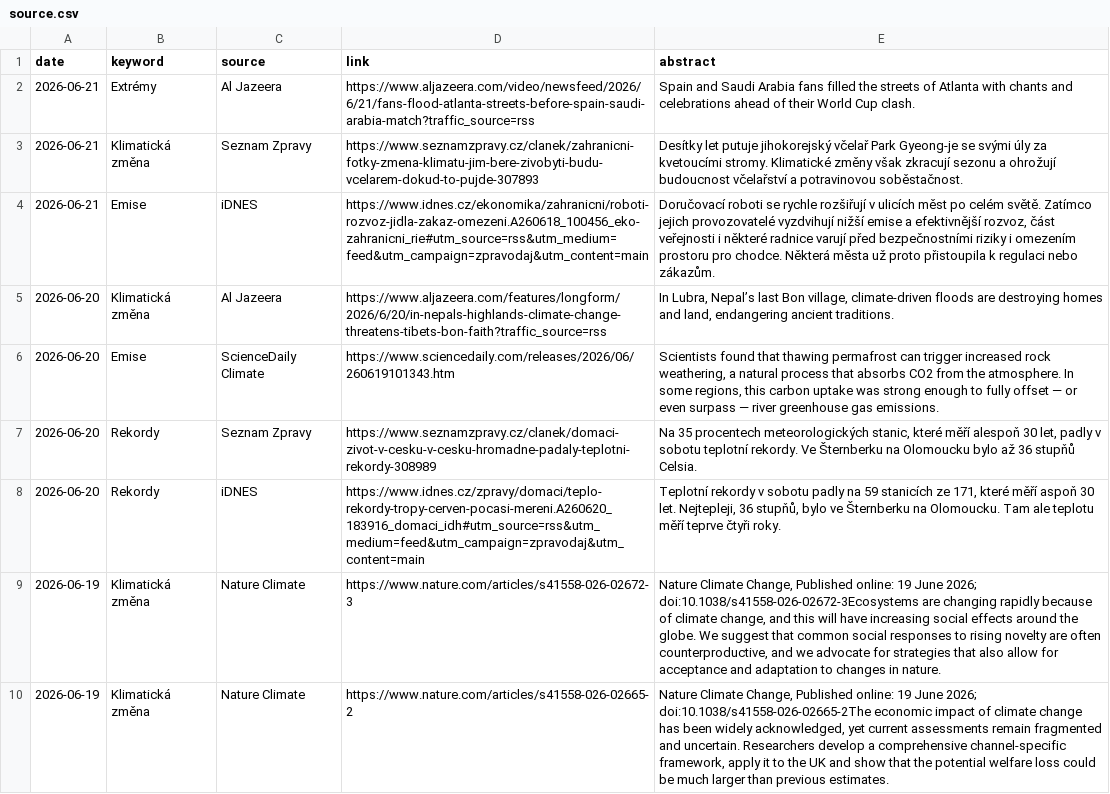
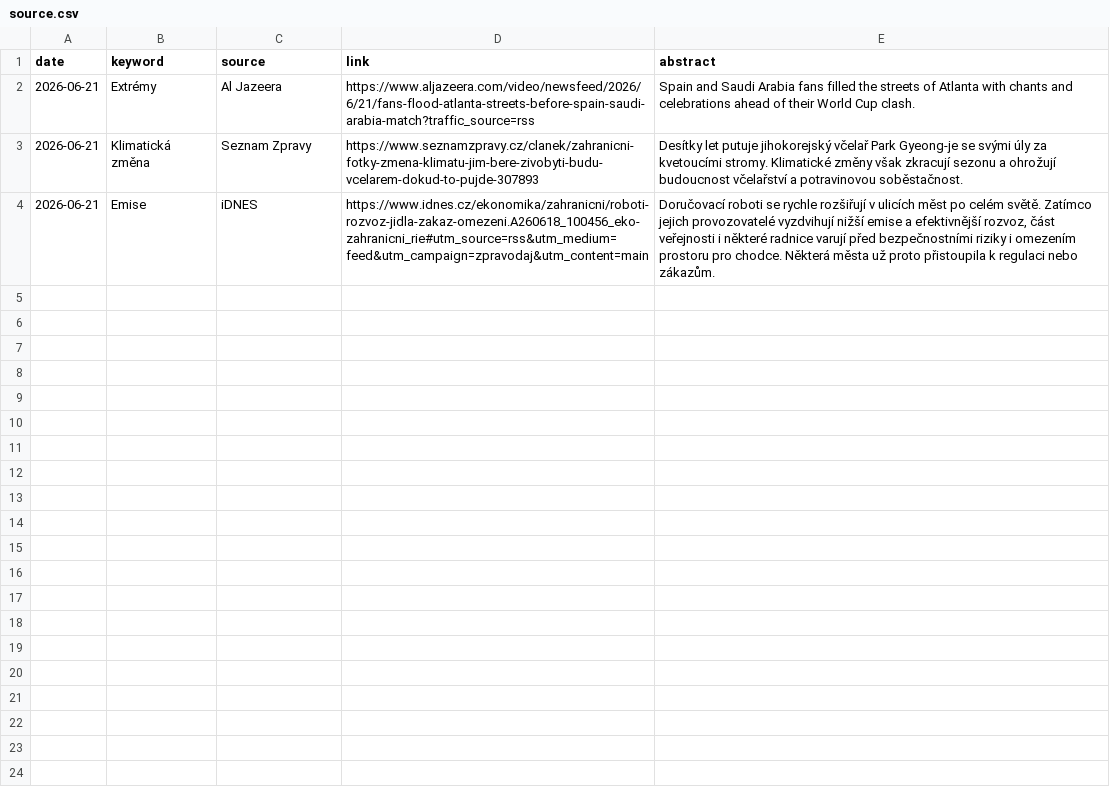
Before and after one commit to RadimTol/Source, a CSV file: source.csv, drawn as a sheet; the diff names each change by its address in the sheet, - before the commit and + after, or states it on an @@ line.

Commit message:
Update source.csv

```diff
--- a/source.csv
+++ b/source.csv
-row 5: 2026-06-20 | Klimatická změna | Al Jazeera | https://www.aljazeera.com/features/longform/2026/6/20/in-nepals-highlands-climate-change-threatens-tibets-bon-faith?traffic_source=rss | In Lubra, Nepal’s last Bon village, climate-driven floods are destroying homes and land, endangering ancient traditions.
-row 6: 2026-06-20 | Emise | ScienceDaily Climate | https://www.sciencedaily.com/releases/2026/06/260619101343.htm | Scientists found that thawing permafrost can trigger increased rock weathering, a natural process that absorbs CO2 from the atmosphere. In some regions, this carbon uptake was strong enough to fully offset — or even surpass — river greenhouse gas emissions.
-row 7: 2026-06-20 | Rekordy | Seznam Zpravy | https://www.seznamzpravy.cz/clanek/domaci-zivot-v-cesku-v-cesku-hromadne-padaly-teplotni-rekordy-308989 | Na 35 procentech meteorologických stanic, které měří alespoň 30 let, padly v sobotu teplotní rekordy. Ve Šternberku na Olomoucku bylo až 36 stupňů Celsia.
-row 8: 2026-06-20 | Rekordy | iDNES | https://www.idnes.cz/zpravy/domaci/teplo-rekordy-tropy-cerven-pocasi-mereni.A260620_183916_domaci_idh#utm_source=rss&utm_medium=feed&utm_campaign=zpravodaj&utm_content=main | Teplotní rekordy v sobotu padly na 59 stanicích ze 171, které měří aspoň 30 let. Nejtepleji, 36 stupňů, bylo ve Šternberku na Olomoucku. Tam ale teplotu měří teprve čtyři roky.
-row 9: 2026-06-19 | Klimatická změna | Nature Climate | https://www.nature.com/articles/s41558-026-02672-3 | Nature Climate Change, Published online: 19 June 2026; doi:10.1038/s41558-026-02672-3Ecosystems are changing rapidly because of climate change, and this will have increasing social effects around the globe. We suggest that common social responses to rising novelty are often counterproductive, and we advocate for strategies that also allow for acceptance and adaptation to changes in nature.
-row 10: 2026-06-19 | Klimatická změna | Nature Climate | https://www.nature.com/articles/s41558-026-02665-2 | Nature Climate Change, Published online: 19 June 2026; doi:10.1038/s41558-026-02665-2The economic impact of climate change has been widely acknowledged, yet current assessments remain fragmented and uncertain. Researchers develop a comprehensive channel-specific framework, apply it to the UK and show that the potential welfare loss could be much larger than previous estimates.
```
